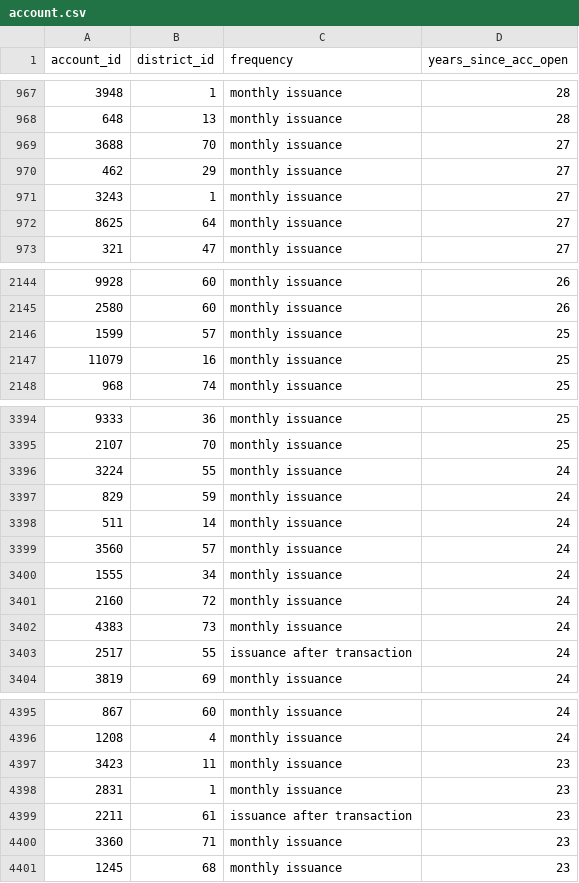
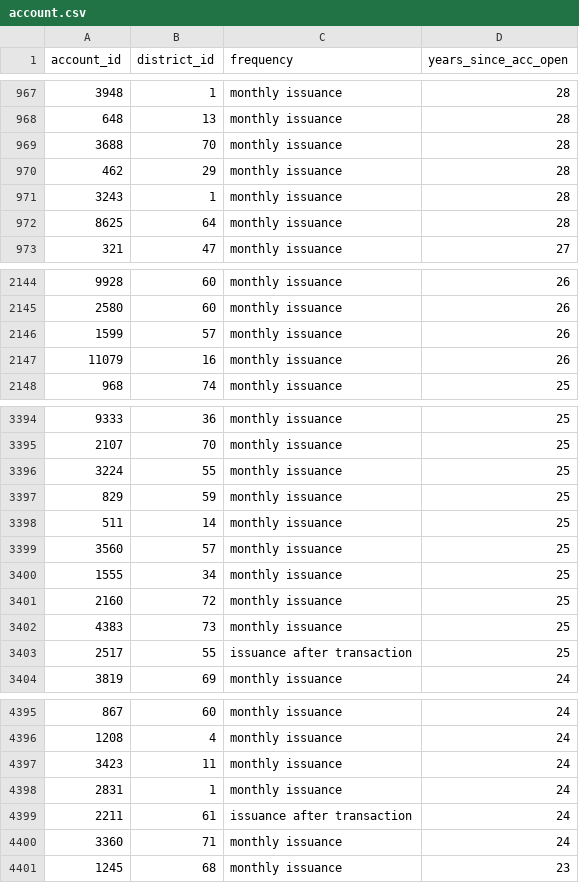
Before and after one commit to 2dukes/PROJ_AC_2122, a CSV file: preprocessed/account.csv, drawn as a sheet; only a part is shown, gaps mark what is left out; the diff covers the shown part only.

```diff
--- a/preprocessed/account.csv
+++ b/preprocessed/account.csv
@@ -968,6 +968,6 @@ account_id,district_id,frequency,years_since_acc_open
 648,13,monthly issuance,28
-3688,70,monthly issuance,27
-462,29,monthly issuance,27
-3243,1,monthly issuance,27
-8625,64,monthly issuance,27
+3688,70,monthly issuance,28
+462,29,monthly issuance,28
+3243,1,monthly issuance,28
+8625,64,monthly issuance,28
 321,47,monthly issuance,27
@@ -2145,4 +2145,4 @@ account_id,district_id,frequency,years_since_acc_open
 2580,60,monthly issuance,26
-1599,57,monthly issuance,25
-11079,16,monthly issuance,25
+1599,57,monthly issuance,26
+11079,16,monthly issuance,26
 968,74,monthly issuance,25
@@ -3395,10 +3395,10 @@ account_id,district_id,frequency,years_since_acc_open
 2107,70,monthly issuance,25
-3224,55,monthly issuance,24
-829,59,monthly issuance,24
-511,14,monthly issuance,24
-3560,57,monthly issuance,24
-1555,34,monthly issuance,24
-2160,72,monthly issuance,24
-4383,73,monthly issuance,24
-2517,55,issuance after transaction,24
+3224,55,monthly issuance,25
+829,59,monthly issuance,25
+511,14,monthly issuance,25
+3560,57,monthly issuance,25
+1555,34,monthly issuance,25
+2160,72,monthly issuance,25
+4383,73,monthly issuance,25
+2517,55,issuance after transaction,25
 3819,69,monthly issuance,24
@@ -4396,6 +4396,6 @@ account_id,district_id,frequency,years_since_acc_open
 1208,4,monthly issuance,24
-3423,11,monthly issuance,23
-2831,1,monthly issuance,23
-2211,61,issuance after transaction,23
-3360,71,monthly issuance,23
+3423,11,monthly issuance,24
+2831,1,monthly issuance,24
+2211,61,issuance after transaction,24
+3360,71,monthly issuance,24
 1245,68,monthly issuance,23
```
Also changed, not shown: 1 edited cell elsewhere in this file, preprocessed/card_train.csv, preprocessed/loan_test_data.csv, 8 other files.
